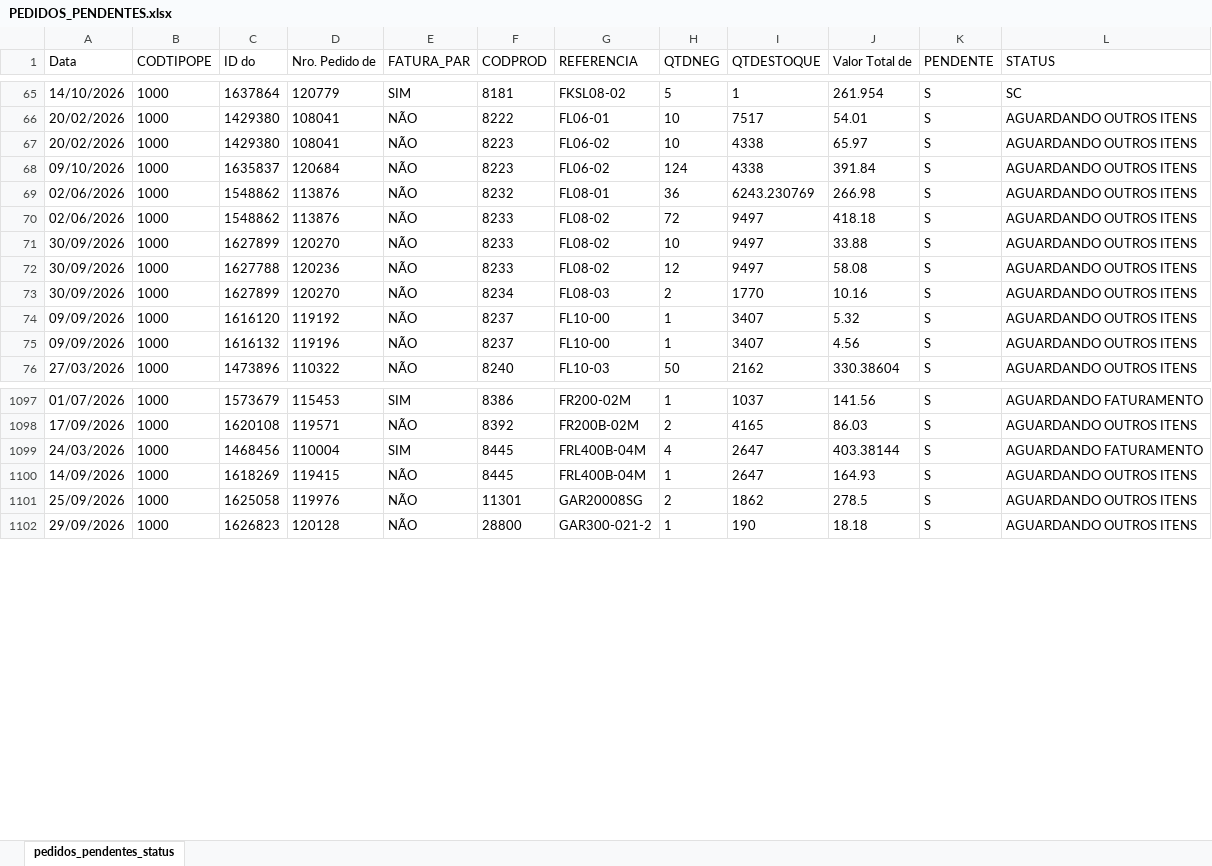
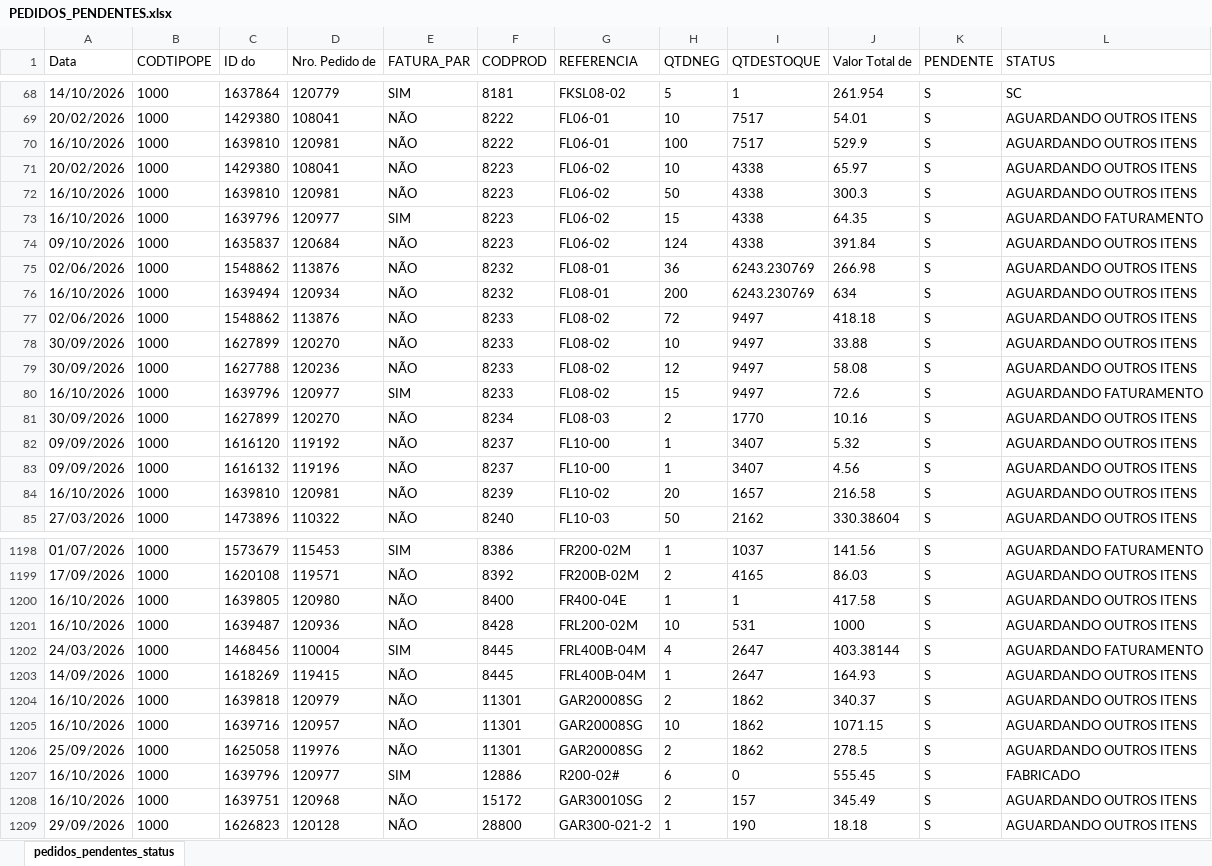
Before and after one commit to ghpcimp-wq/itens-pendentes, an Excel workbook: data/PEDIDOS_PENDENTES.xlsx, sheet pedidos_pendentes_status, drawn as a sheet; only a part is shown, gaps mark what is left out; values as stored, in another font and other column widths than the file's, no borders; charts and pictures not drawn; the diff covers the shown part only; the diff names each change by its address in the sheet, - before the commit and + after, or states it on an @@ line.

Commit message:
Atualiza pedidos pendentes 17/10/2026 22:01

```diff
--- a/data/PEDIDOS_PENDENTES.xlsx (sheet pedidos_pendentes_status)
+++ b/data/PEDIDOS_PENDENTES.xlsx (sheet pedidos_pendentes_status)
+row 70: 16/10/2026 | 1000 | 1639810 | 120981 | NÃO | 8222 | FL06-01 | 100 | 7517 | 529.9 | S | AGUARDANDO OUTROS ITENS
+row 72: 16/10/2026 | 1000 | 1639810 | 120981 | NÃO | 8223 | FL06-02 | 50 | 4338 | 300.3 | S | AGUARDANDO OUTROS ITENS
+row 73: 16/10/2026 | 1000 | 1639796 | 120977 | SIM | 8223 | FL06-02 | 15 | 4338 | 64.35 | S | AGUARDANDO FATURAMENTO
+row 76: 16/10/2026 | 1000 | 1639494 | 120934 | NÃO | 8232 | FL08-01 | 200 | 6243.230769 | 634 | S | AGUARDANDO OUTROS ITENS
+row 80: 16/10/2026 | 1000 | 1639796 | 120977 | SIM | 8233 | FL08-02 | 15 | 9497 | 72.6 | S | AGUARDANDO FATURAMENTO
+row 84: 16/10/2026 | 1000 | 1639810 | 120981 | NÃO | 8239 | FL10-02 | 20 | 1657 | 216.58 | S | AGUARDANDO OUTROS ITENS
+row 1200: 16/10/2026 | 1000 | 1639805 | 120980 | NÃO | 8400 | FR400-04E | 1 | 1 | 417.58 | S | AGUARDANDO OUTROS ITENS
+row 1201: 16/10/2026 | 1000 | 1639487 | 120936 | NÃO | 8428 | FRL200-02M | 10 | 531 | 1000 | S | AGUARDANDO OUTROS ITENS
+row 1204: 16/10/2026 | 1000 | 1639818 | 120979 | NÃO | 11301 | GAR20008SG | 2 | 1862 | 340.37 | S | AGUARDANDO OUTROS ITENS
+row 1205: 16/10/2026 | 1000 | 1639716 | 120957 | NÃO | 11301 | GAR20008SG | 10 | 1862 | 1071.15 | S | AGUARDANDO OUTROS ITENS
+row 1207: 16/10/2026 | 1000 | 1639796 | 120977 | SIM | 12886 | R200-02# | 6 | 0 | 555.45 | S | FABRICADO
+row 1208: 16/10/2026 | 1000 | 1639751 | 120968 | NÃO | 15172 | GAR30010SG | 2 | 157 | 345.49 | S | AGUARDANDO OUTROS ITENS
```
Also changed, not shown: 95 added rows elsewhere in this sheet.
